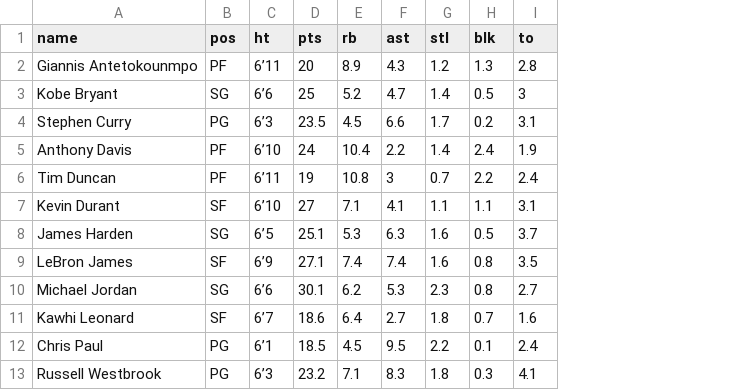
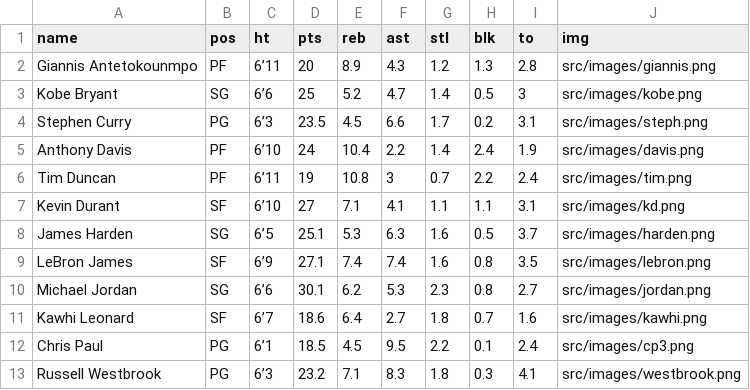
Before and after one commit to aydreeyun/heatcheck, a CSV file: src/data/career.csv, drawn as a sheet; the diff names each change by its address in the sheet, - before the commit and + after, or states it on an @@ line.

Commit message:
career stats done

```diff
--- a/src/data/career.csv
+++ b/src/data/career.csv
+column J (img), rows 2-13: src/images/giannis.png | src/images/kobe.png | src/images/steph.png | src/images/davis.png | src/images/tim.png | src/images/kd.png | src/images/harden.png | src/images/lebron.png | src/images/jordan.png | src/images/kawhi.png | src/images/cp3.png | src/images/westbrook.png
-E1: rb
+E1: reb
```
Also changed, not shown: 8 other files.
